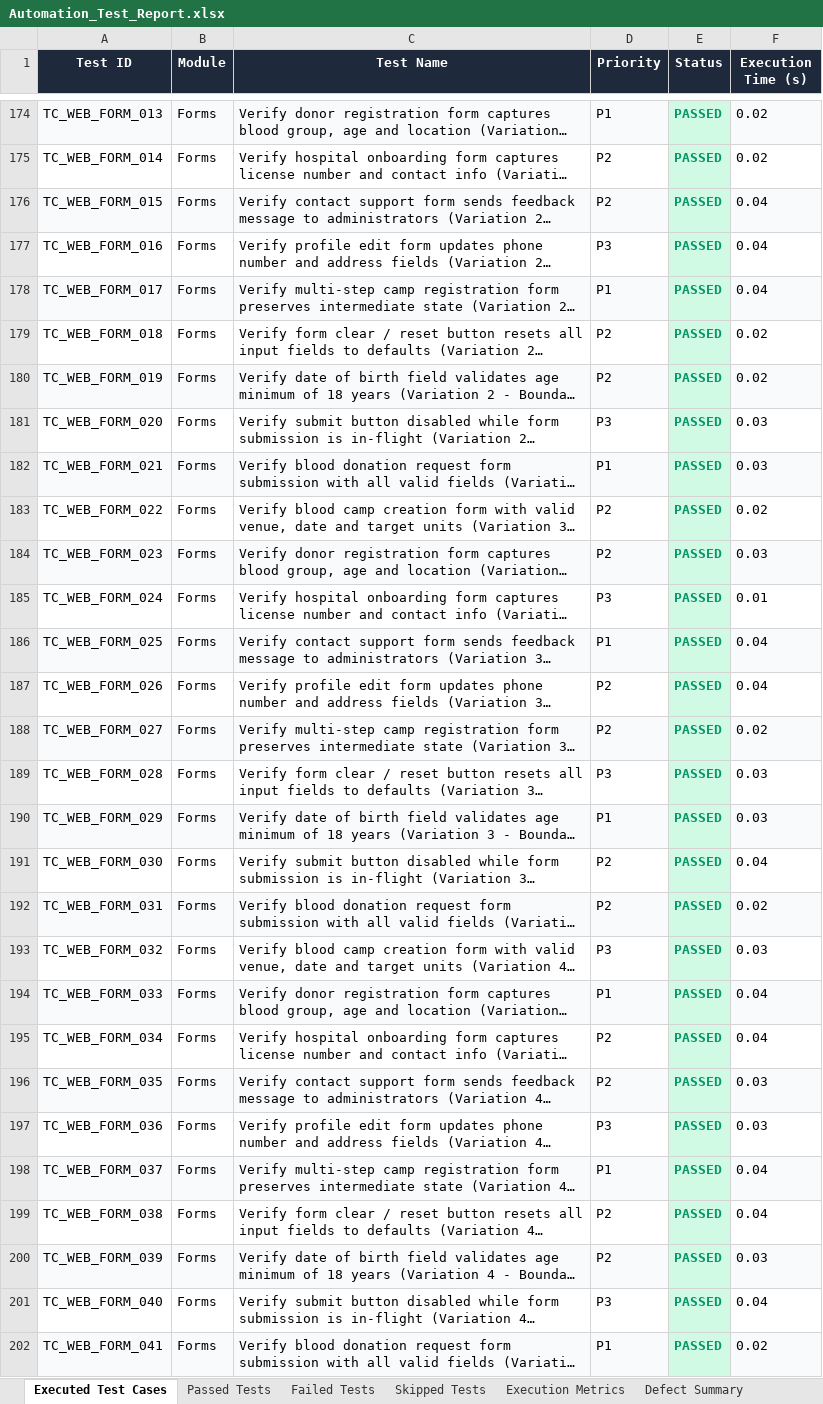
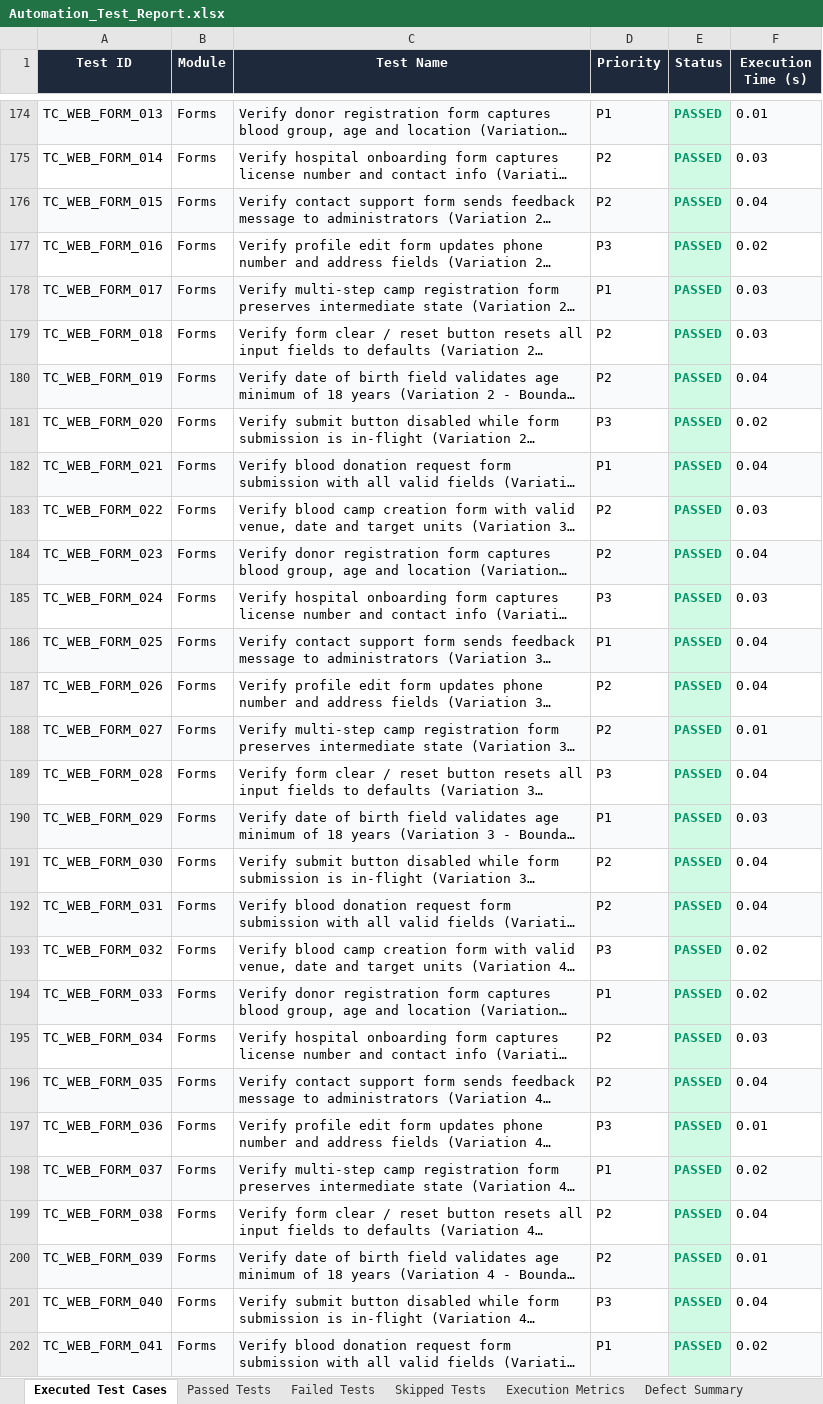
Before and after one commit to Vigneshviggi/blood-bank-management-system, an Excel workbook: selenium_automation/reports/Excel/Automation_Test_Report.xlsx, sheet Executed Test Cases, drawn as a sheet; only a part is shown, gaps mark what is left out; long unchanged cells end in …; values as stored, in another font and other column widths than the file's, no borders; the diff covers the shown part only; the diff names each change by its address in the sheet, - before the commit and + after, or states it on an @@ line.

```diff
--- a/selenium_automation/reports/Excel/Automation_Test_Report.xlsx (sheet Executed Test Cases)
+++ b/selenium_automation/reports/Excel/Automation_Test_Report.xlsx (sheet Executed Test Cases)
-F174 (Execution Time (s)): 0.02
+F174 (Execution Time (s)): 0.01
-F175 (Execution Time (s)): 0.02
+F175 (Execution Time (s)): 0.03
-F177 (Execution Time (s)): 0.04
+F177 (Execution Time (s)): 0.02
-F178 (Execution Time (s)): 0.04
+F178 (Execution Time (s)): 0.03
-F179 (Execution Time (s)): 0.02
+F179 (Execution Time (s)): 0.03
-F180 (Execution Time (s)): 0.02
+F180 (Execution Time (s)): 0.04
-F181 (Execution Time (s)): 0.03
+F181 (Execution Time (s)): 0.02
-F182 (Execution Time (s)): 0.03
+F182 (Execution Time (s)): 0.04
-F183 (Execution Time (s)): 0.02
+F183 (Execution Time (s)): 0.03
-F184 (Execution Time (s)): 0.03
+F184 (Execution Time (s)): 0.04
-F185 (Execution Time (s)): 0.01
+F185 (Execution Time (s)): 0.03
-F188 (Execution Time (s)): 0.02
+F188 (Execution Time (s)): 0.01
-F189 (Execution Time (s)): 0.03
+F189 (Execution Time (s)): 0.04
-F192 (Execution Time (s)): 0.02
+F192 (Execution Time (s)): 0.04
-F193 (Execution Time (s)): 0.03
+F193 (Execution Time (s)): 0.02
-F194 (Execution Time (s)): 0.04
+F194 (Execution Time (s)): 0.02
-F195 (Execution Time (s)): 0.04
+F195 (Execution Time (s)): 0.03
-F196 (Execution Time (s)): 0.03
+F196 (Execution Time (s)): 0.04
-F197 (Execution Time (s)): 0.03
+F197 (Execution Time (s)): 0.01
-F198 (Execution Time (s)): 0.04
+F198 (Execution Time (s)): 0.02
-F200 (Execution Time (s)): 0.03
+F200 (Execution Time (s)): 0.01
```
Also changed, not shown: 338 edited cells elsewhere in this sheet, Test Results/Excel/Passed_Test_Cases.xlsx, Vulnerability Test Results/test-cases.xlsx, 43 other files.
